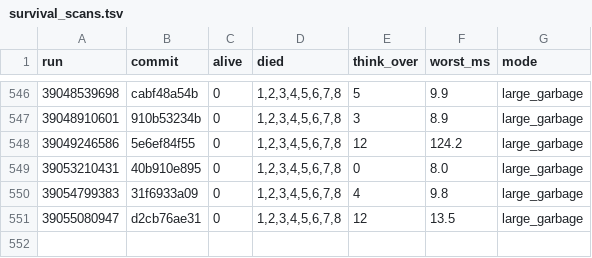
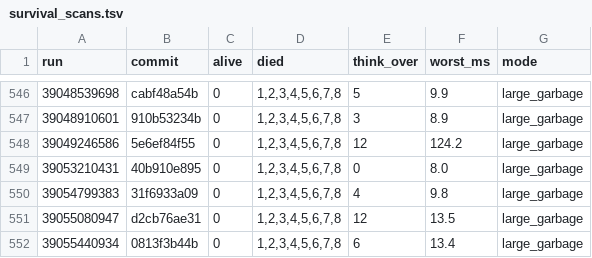
Before and after one commit to briankeegan/GameCreator, a TSV file: games/the-game/ai/eval/survival_scans.tsv, drawn as a sheet; only a part is shown, gaps mark what is left out; the diff names each change by its address in the sheet, - before the commit and + after, or states it on an @@ line.

```diff
--- a/games/the-game/ai/eval/survival_scans.tsv
+++ b/games/the-game/ai/eval/survival_scans.tsv
+row 552: 39055440934 | 0813f3b44b | 0 | 1,2,3,4,5,6,7,8 | 6 | 13.4 | large_garbage
```
